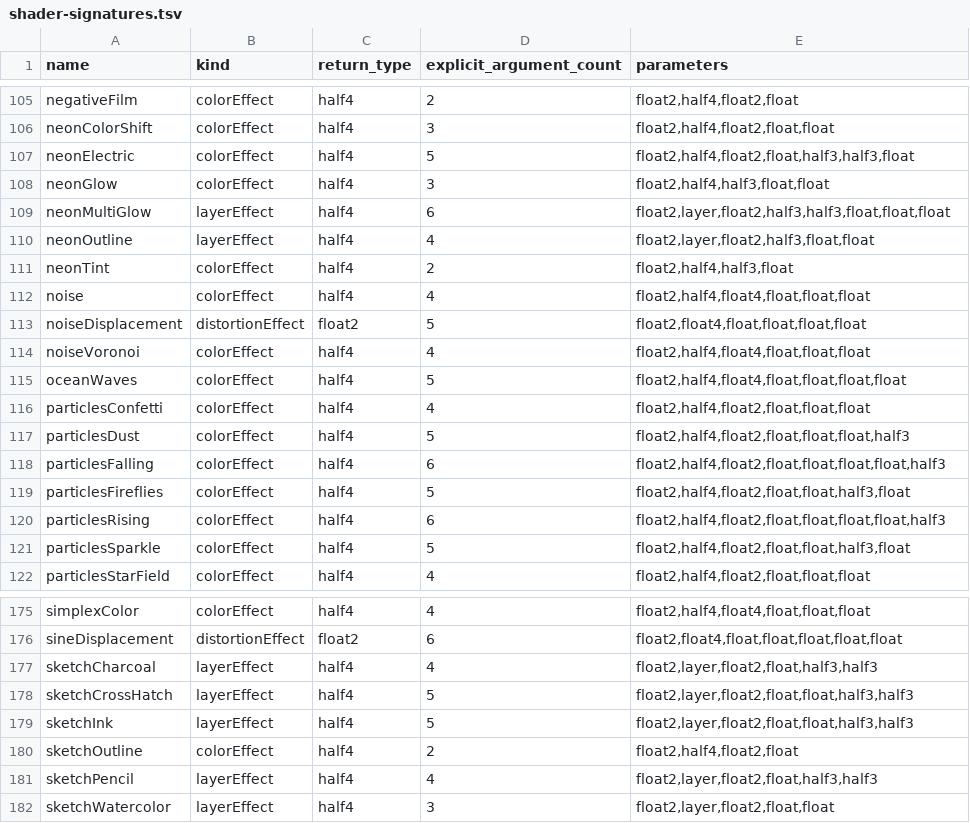
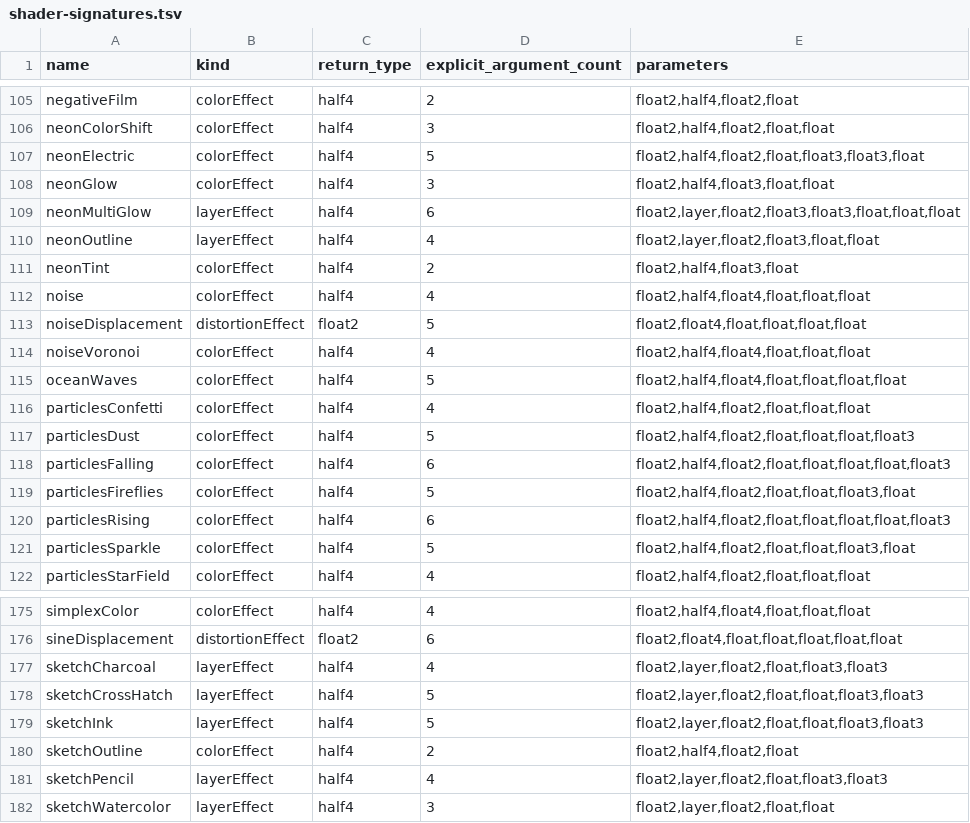
Before and after one commit to SkelegonDK/SwiftShaders, a TSV file: Sources/SwiftShaders/Resources/shader-signatures.tsv, drawn as a sheet; only a part is shown, gaps mark what is left out; the diff covers the shown part only.

```diff
--- a/Sources/SwiftShaders/Resources/shader-signatures.tsv
+++ b/Sources/SwiftShaders/Resources/shader-signatures.tsv
@@ -106,7 +106,7 @@ negativeFilm	colorEffect	half4	2	float2,half4,float2,float
 neonColorShift	colorEffect	half4	3	float2,half4,float2,float,float
-neonElectric	colorEffect	half4	5	float2,half4,float2,float,half3,half3,float
-neonGlow	colorEffect	half4	3	float2,half4,half3,float,float
-neonMultiGlow	layerEffect	half4	6	float2,layer,float2,half3,half3,float,float,float
-neonOutline	layerEffect	half4	4	float2,layer,float2,half3,float,float
-neonTint	colorEffect	half4	2	float2,half4,half3,float
+neonElectric	colorEffect	half4	5	float2,half4,float2,float,float3,float3,float
+neonGlow	colorEffect	half4	3	float2,half4,float3,float,float
+neonMultiGlow	layerEffect	half4	6	float2,layer,float2,float3,float3,float,float,float
+neonOutline	layerEffect	half4	4	float2,layer,float2,float3,float,float
+neonTint	colorEffect	half4	2	float2,half4,float3,float
 noise	colorEffect	half4	4	float2,half4,float4,float,float,float
@@ -116,7 +116,7 @@ oceanWaves	colorEffect	half4	5	float2,half4,float4,float,float,float,float
 particlesConfetti	colorEffect	half4	4	float2,half4,float2,float,float,float
-particlesDust	colorEffect	half4	5	float2,half4,float2,float,float,float,half3
-particlesFalling	colorEffect	half4	6	float2,half4,float2,float,float,float,float,half3
-particlesFireflies	colorEffect	half4	5	float2,half4,float2,float,float,half3,float
-particlesRising	colorEffect	half4	6	float2,half4,float2,float,float,float,float,half3
-particlesSparkle	colorEffect	half4	5	float2,half4,float2,float,float,half3,float
+particlesDust	colorEffect	half4	5	float2,half4,float2,float,float,float,float3
+particlesFalling	colorEffect	half4	6	float2,half4,float2,float,float,float,float,float3
+particlesFireflies	colorEffect	half4	5	float2,half4,float2,float,float,float3,float
+particlesRising	colorEffect	half4	6	float2,half4,float2,float,float,float,float,float3
+particlesSparkle	colorEffect	half4	5	float2,half4,float2,float,float,float3,float
 particlesStarField	colorEffect	half4	4	float2,half4,float2,float,float,float
@@ -176,7 +176,7 @@ simplexColor	colorEffect	half4	4	float2,half4,float4,float,float,float
 sineDisplacement	distortionEffect	float2	6	float2,float4,float,float,float,float,float
-sketchCharcoal	layerEffect	half4	4	float2,layer,float2,float,half3,half3
-sketchCrossHatch	layerEffect	half4	5	float2,layer,float2,float,float,half3,half3
-sketchInk	layerEffect	half4	5	float2,layer,float2,float,float,half3,half3
+sketchCharcoal	layerEffect	half4	4	float2,layer,float2,float,float3,float3
+sketchCrossHatch	layerEffect	half4	5	float2,layer,float2,float,float,float3,float3
+sketchInk	layerEffect	half4	5	float2,layer,float2,float,float,float3,float3
 sketchOutline	colorEffect	half4	2	float2,half4,float2,float
-sketchPencil	layerEffect	half4	4	float2,layer,float2,float,half3,half3
+sketchPencil	layerEffect	half4	4	float2,layer,float2,float,float3,float3
 sketchWatercolor	layerEffect	half4	3	float2,layer,float2,float,float
```
Also changed, not shown: 20 edited cells elsewhere in this file, 28 other files.
